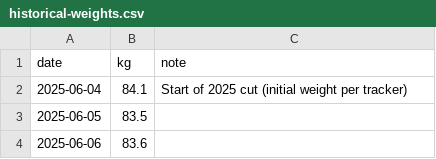
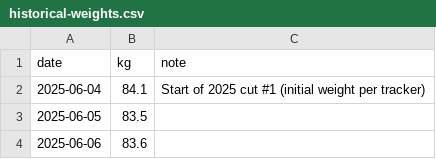
Before and after one commit to MathewO/health-advisor, a CSV file: profile/historical-weights.csv, drawn as a sheet; only a part is shown; the diff covers the shown part only.

Commit message:
profile: add 2025 cut #2 (Jul-Sep) to historical weight log
Appends 51 entries from the second 2025 cut (9 Jul -> 7 Sep,
83.5 -> 81.7 kg, ~0.21 kg/week). Preserves notes including "Forgot"
markers (spreadsheet auto-fill, value not a real weigh-in) and
contextual notes like Funeral, MTB, pub meals. Renames the first
cut entries to "cut #1" for clarity.

```diff
--- a/profile/historical-weights.csv
+++ b/profile/historical-weights.csv
@@ -1,3 +1,3 @@
 date,kg,note
-2025-06-04,84.1,Start of 2025 cut (initial weight per tracker)
+2025-06-04,84.1,Start of 2025 cut #1 (initial weight per tracker)
 2025-06-05,83.5,
```
Also changed, not shown: 51 added rows and 1 edited cell elsewhere in this file.
